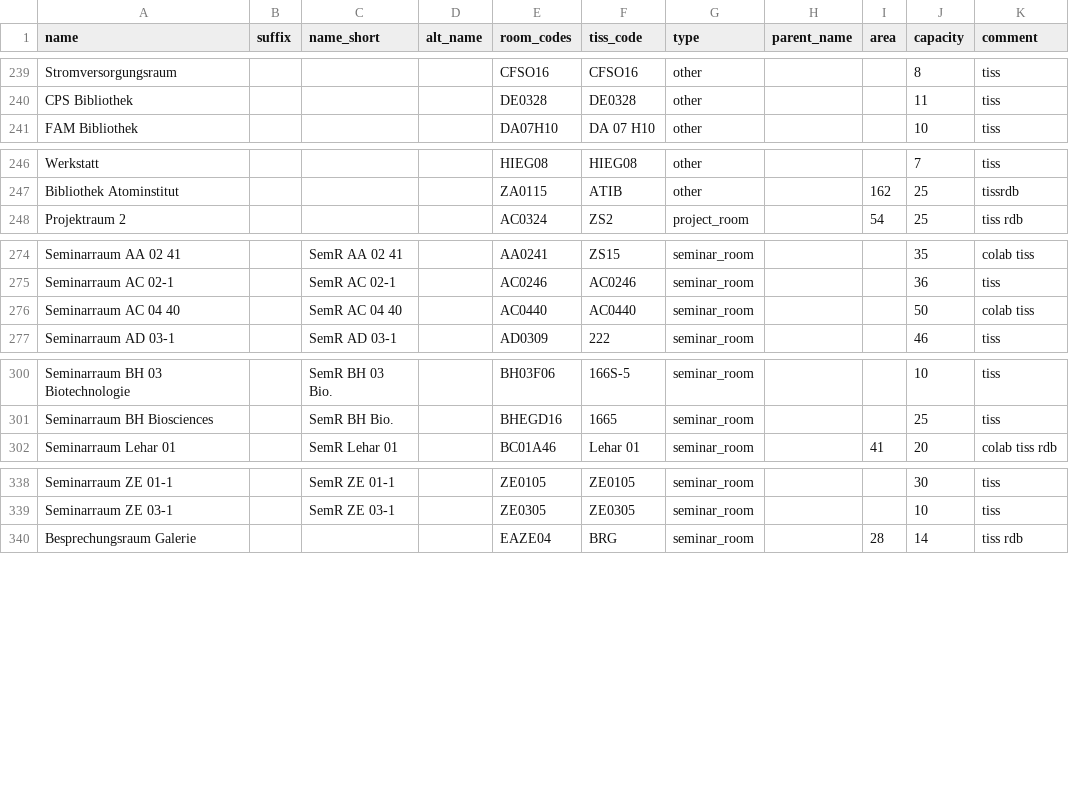
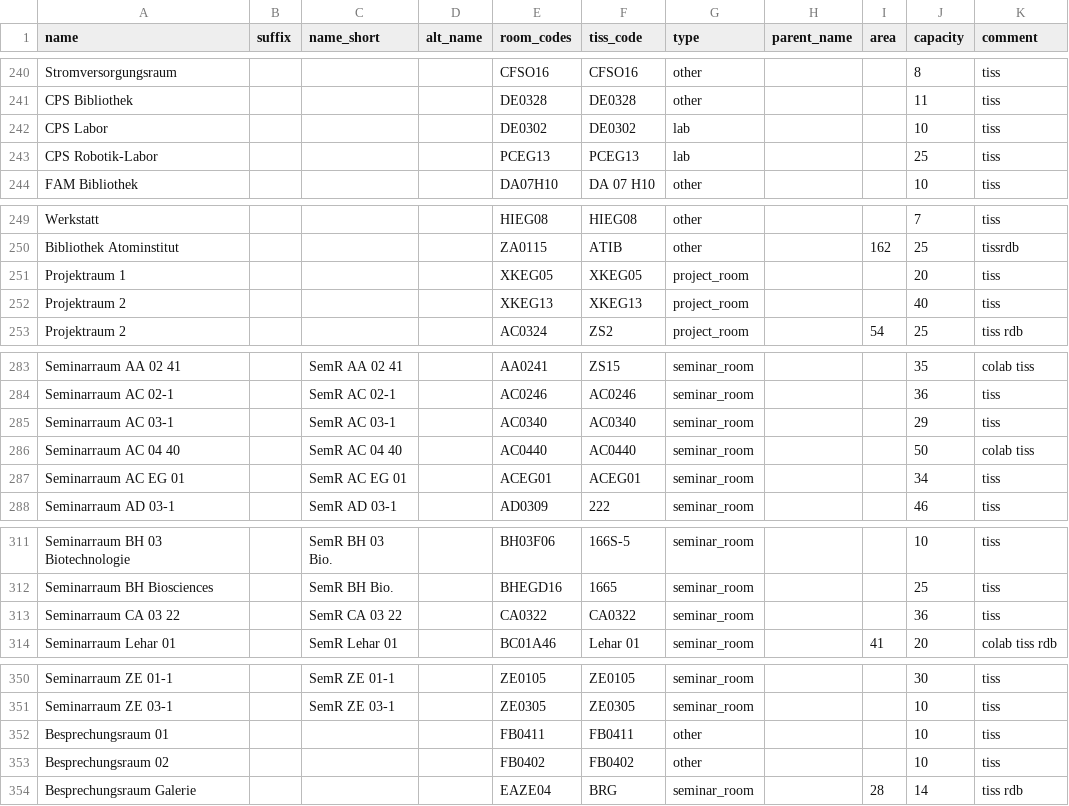
Before and after one commit to NerLOR/tucal, a CSV file: data/rooms.csv, drawn as a sheet; only a part is shown, gaps mark what is left out; the diff covers the shown part only.

Commit message:
data: Update rooms

```diff
--- a/data/rooms.csv
+++ b/data/rooms.csv
@@ -240,2 +241,4 @@ Stromversorgungsraum,,,,CFSO16,CFSO16,other,,,8,tiss
 CPS Bibliothek,,,,DE0328,DE0328,other,,,11,tiss
+CPS Labor,,,,DE0302,DE0302,lab,,,10,tiss
+CPS Robotik-Labor,,,,PCEG13,PCEG13,lab,,,25,tiss
 FAM Bibliothek,,,,DA07H10,DA 07 H10,other,,,10,tiss
@@ -247,2 +250,4 @@ Werkstatt,,,,HIEG08,HIEG08,other,,,7,tiss
 Bibliothek Atominstitut,,,,ZA0115,ATIB,other,,162,25,tissrdb
+Projektraum 1,,,,XKEG05,XKEG05,project_room,,,20,tiss
+Projektraum 2,,,,XKEG13,XKEG13,project_room,,,40,tiss
 Projektraum 2,,,,AC0324,ZS2,project_room,,54,25,tiss rdb
@@ -275,3 +284,5 @@ Seminarraum AA 02 41,,SemR AA 02 41,,AA0241,ZS15,seminar_room,,,35,colab tiss
 Seminarraum AC 02-1,,SemR AC 02-1,,AC0246,AC0246,seminar_room,,,36,tiss
+Seminarraum AC 03-1,,SemR AC 03-1,,AC0340,AC0340,seminar_room,,,29,tiss
 Seminarraum AC 04 40,,SemR AC 04 40,,AC0440,AC0440,seminar_room,,,50,colab tiss
+Seminarraum AC EG 01,,SemR AC EG 01,,ACEG01,ACEG01,seminar_room,,,34,tiss
 Seminarraum AD 03-1,,SemR AD 03-1,,AD0309,222,seminar_room,,,46,tiss
@@ -301,2 +312,3 @@ Seminarraum BH 03 Biotechnologie,,SemR BH 03 Bio.,,BH03F06,166S-5,seminar_room,,
 Seminarraum BH Biosciences,,SemR BH Bio.,,BHEGD16,1665,seminar_room,,,25,tiss
+Seminarraum CA 03 22,,SemR CA 03 22,,CA0322,CA0322,seminar_room,,,36,tiss
 Seminarraum Lehar 01,,SemR Lehar 01,,BC01A46,Lehar 01,seminar_room,,41,20,colab tiss rdb
@@ -339,2 +351,4 @@ Seminarraum ZE 01-1,,SemR ZE 01-1,,ZE0105,ZE0105,seminar_room,,,30,tiss
 Seminarraum ZE 03-1,,SemR ZE 03-1,,ZE0305,ZE0305,seminar_room,,,10,tiss
+Besprechungsraum 01,,,,FB0411,FB0411,other,,,10,tiss
+Besprechungsraum 02,,,,FB0402,FB0402,other,,,10,tiss
 Besprechungsraum Galerie,,,,EAZE04,BRG,seminar_room,,28,14,tiss rdb
```
Also changed, not shown: 23 added rows elsewhere in this file.
